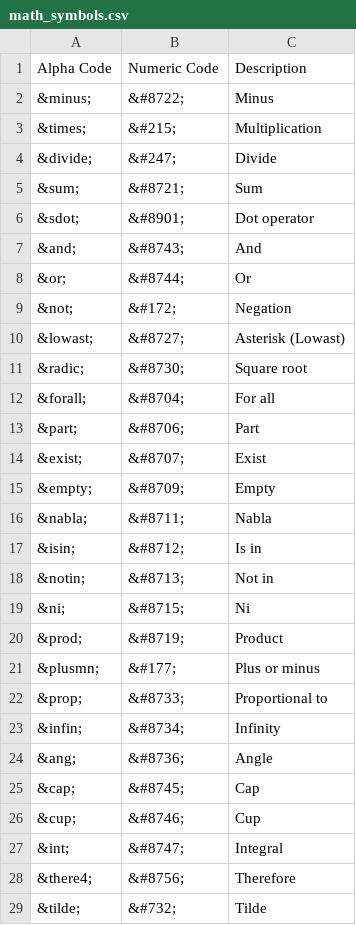
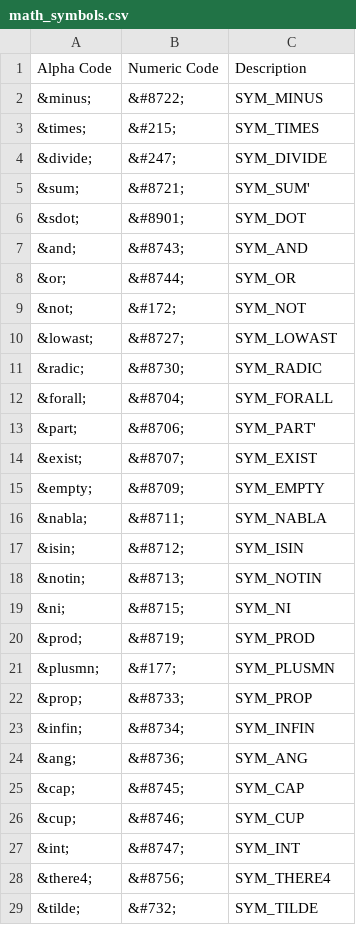
Before and after one commit to v12mike/phpBB-symbols, a CSV file: data/math_symbols.csv, drawn as a sheet; only a part is shown; the diff covers the shown part only.

```diff
--- a/data/math_symbols.csv
+++ b/data/math_symbols.csv
@@ -1,29 +1,29 @@
 Alpha Code,Numeric Code,Description
-&minus;,&#8722;,Minus
-&times;,&#215;,Multiplication
-&divide;,&#247;,Divide
-&sum;,&#8721;,Sum
-&sdot;,&#8901;,Dot operator
-&and;,&#8743;,And
-&or;,&#8744;,Or
-&not;,&#172;,Negation
-&lowast;,&#8727;,Asterisk (Lowast)
-&radic;,&#8730;,Square root
-&forall;,&#8704;,For all
-&part;,&#8706;,Part
-&exist;,&#8707;,Exist
-&empty;,&#8709;,Empty
-&nabla;,&#8711;,Nabla
-&isin;,&#8712;,Is in
-&notin;,&#8713;,Not in
-&ni;,&#8715;,Ni
-&prod;,&#8719;,Product
-&plusmn;,&#177;,Plus or minus
-&prop;,&#8733;,Proportional to
-&infin;,&#8734;,Infinity
-&ang;,&#8736;,Angle
-&cap;,&#8745;,Cap
-&cup;,&#8746;,Cup
-&int;,&#8747;,Integral
-&there4;,&#8756;,Therefore
-&tilde;,&#732;,Tilde
+&minus;,&#8722;,SYM_MINUS
+&times;,&#215;,SYM_TIMES
+&divide;,&#247;,SYM_DIVIDE
+&sum;,&#8721;,SYM_SUM'
+&sdot;,&#8901;,SYM_DOT
+&and;,&#8743;,SYM_AND
+&or;,&#8744;,SYM_OR
+&not;,&#172;,SYM_NOT
+&lowast;,&#8727;,SYM_LOWAST
+&radic;,&#8730;,SYM_RADIC
+&forall;,&#8704;,SYM_FORALL
+&part;,&#8706;,SYM_PART'
+&exist;,&#8707;,SYM_EXIST
+&empty;,&#8709;,SYM_EMPTY
+&nabla;,&#8711;,SYM_NABLA
+&isin;,&#8712;,SYM_ISIN
+&notin;,&#8713;,SYM_NOTIN
+&ni;,&#8715;,SYM_NI
+&prod;,&#8719;,SYM_PROD
+&plusmn;,&#177;,SYM_PLUSMN
+&prop;,&#8733;,SYM_PROP
+&infin;,&#8734;,SYM_INFIN
+&ang;,&#8736;,SYM_ANG
+&cap;,&#8745;,SYM_CAP
+&cup;,&#8746;,SYM_CUP
+&int;,&#8747;,SYM_INT
+&there4;,&#8756;,SYM_THERE4
+&tilde;,&#732;,SYM_TILDE
```
Also changed, not shown: 27 edited cells elsewhere in this file, data/greek_letters.csv, data/misc_symbols.csv, 7 other files.
